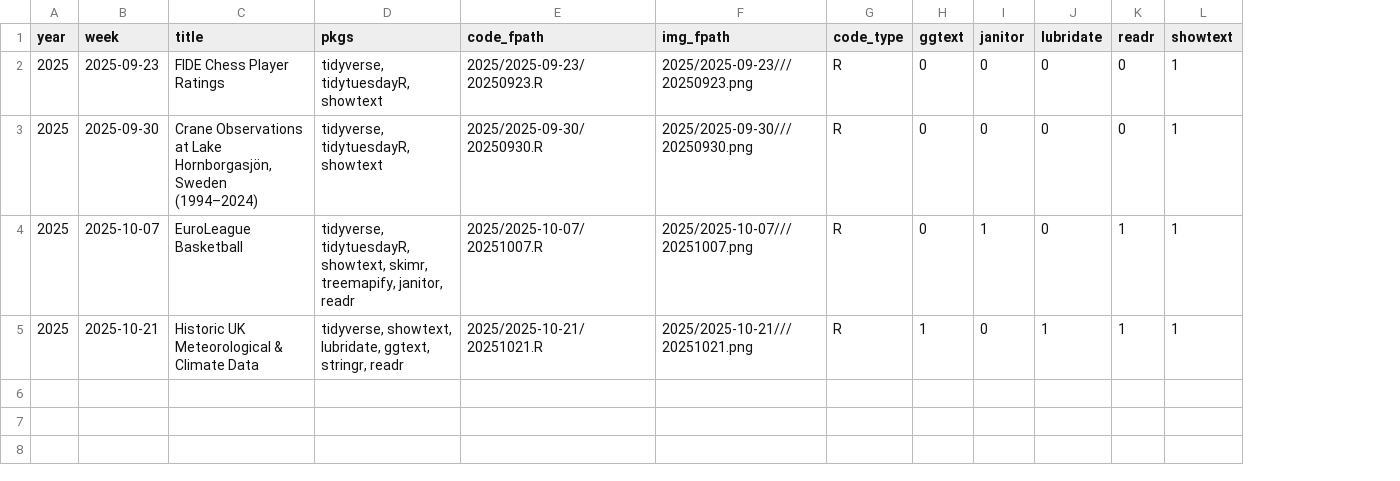
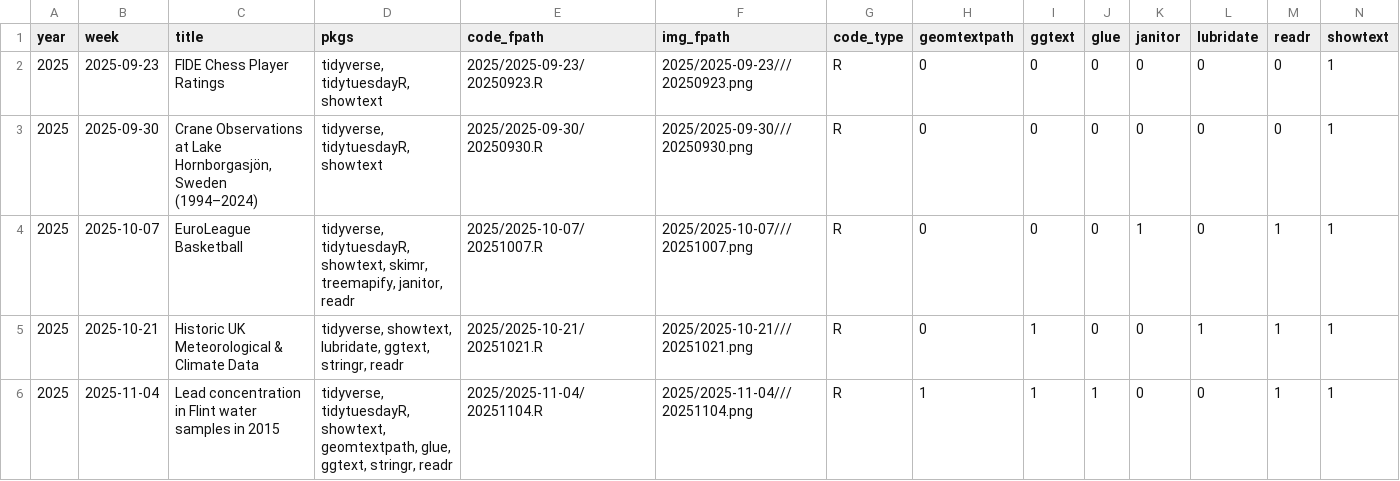
Before and after one commit to moreiragendson/tidytuesday, a CSV file: data/all_weeks.csv, drawn as a sheet; only a part is shown; rows hold the shown columns only; the diff names each change by its address in the sheet, - before the commit and + after, or states it on an @@ line.

```diff
--- a/data/all_weeks.csv
+++ b/data/all_weeks.csv
+column H (geomtextpath), rows 2-5: all 0
+column J (glue), rows 2-5: all 0
+row 6: 2025 | 2025-11-04 | Lead concentration in Flint water samples in 2015 | tidyverse, tidytuesdayR, showtext, geomtextpath, glue, ggtext, stringr, readr | 2025/2025-11-04/20251104.R | 2025/2025-11-04///20251104.png | R | 1 | 1 | 1 | 0 | 0 | 1 | 1
```
Also changed, not shown: 1 other file.
